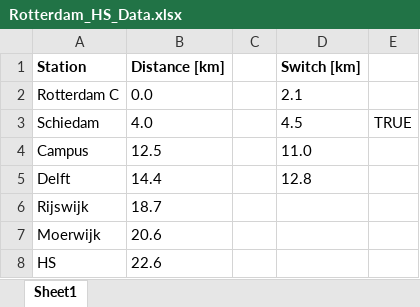
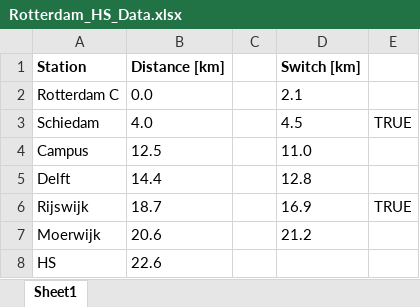
Before and after one commit to mrdegooijer/TIL6022_Project, an Excel workbook: Rotterdam_HS_Data.xlsx, sheet Sheet1, drawn as a sheet; values as stored, in another font and other column widths than the file's, no borders; the diff names each change by its address in the sheet, - before the commit and + after, or states it on an @@ line.

```diff
--- a/Rotterdam_HS_Data.xlsx (sheet Sheet1)
+++ b/Rotterdam_HS_Data.xlsx (sheet Sheet1)
-D6 (Switch [km]): (empty)
+D6 (Switch [km]): 16.9
-E6: (empty)
+E6: TRUE
-D7 (Switch [km]): (empty)
+D7 (Switch [km]): 21.2
```
Also changed, not shown: 2 other files.
